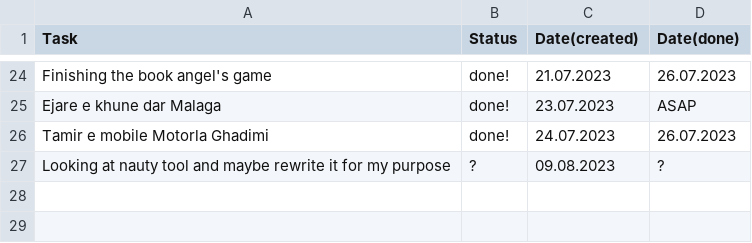
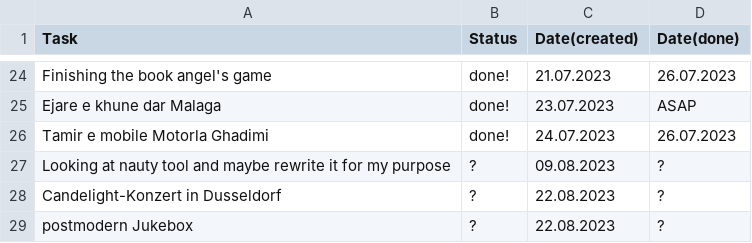
Before and after one commit to karhaam/karhaam.github.io, a CSV file: data.csv, drawn as a sheet; only a part is shown, gaps mark what is left out; the diff names each change by its address in the sheet, - before the commit and + after, or states it on an @@ line.

Commit message:
Update data.csv

```diff
--- a/data.csv
+++ b/data.csv
+row 28: Candelight-Konzert in Dusseldorf | ? | 22.08.2023 | ?
+row 29: postmodern Jukebox | ? | 22.08.2023 | ?
```
